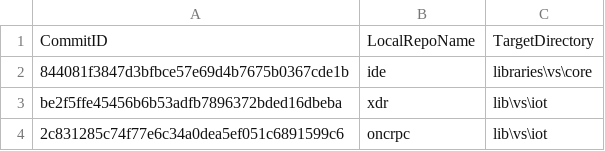
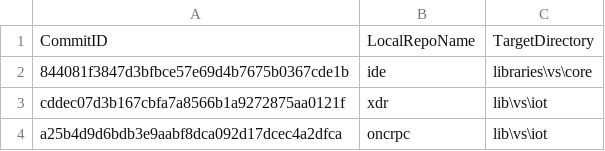
Before and after one commit to ATECoder/dn.onc.rpc, a CSV file: ExternalReposCommits.csv, drawn as a sheet.

```diff
--- a/ExternalReposCommits.csv
+++ b/ExternalReposCommits.csv
@@ -2,3 +2,3 @@ CommitID,LocalRepoName,TargetDirectory
 844081f3847d3bfbce57e69d4b7675b0367cde1b,ide,libraries\vs\core
-be2f5ffe45456b6b53adfb7896372bded16dbeba,xdr,lib\vs\iot
-2c831285c74f77e6c34a0dea5ef051c6891599c6,oncrpc,lib\vs\iot
+cddec07d3b167cbfa7a8566b1a9272875aa0121f,xdr,lib\vs\iot
+a25b4d9d6bdb3e9aabf8dca092d17dcec4a2dfca,oncrpc,lib\vs\iot
```
Also changed, not shown: 3 other files.
